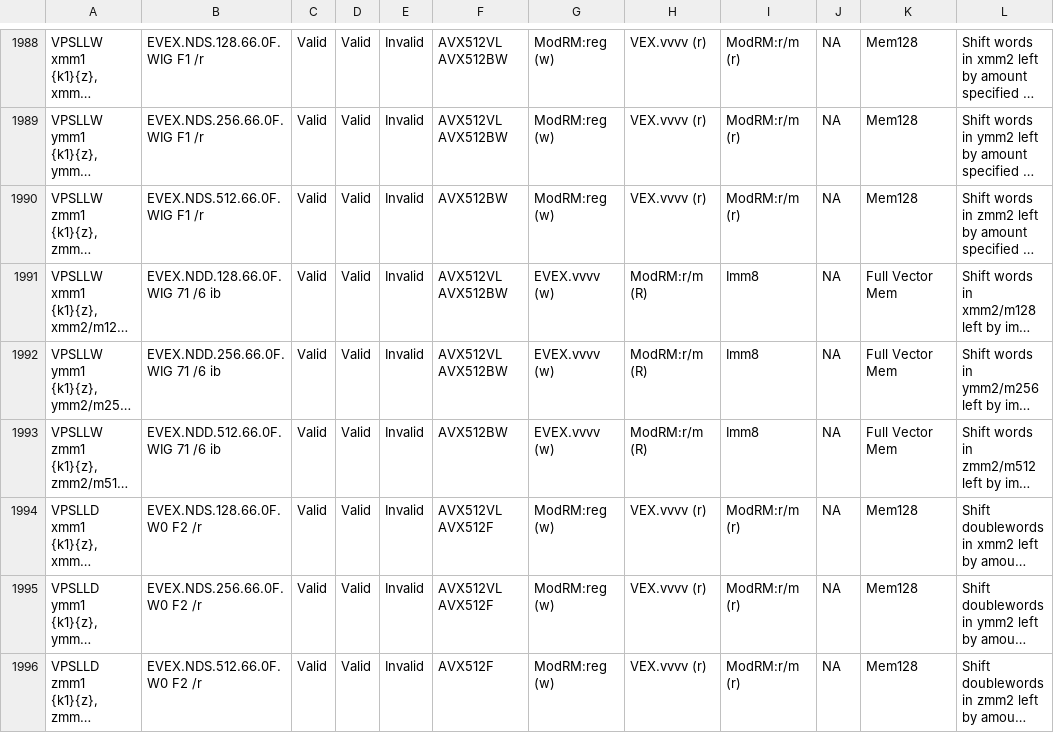
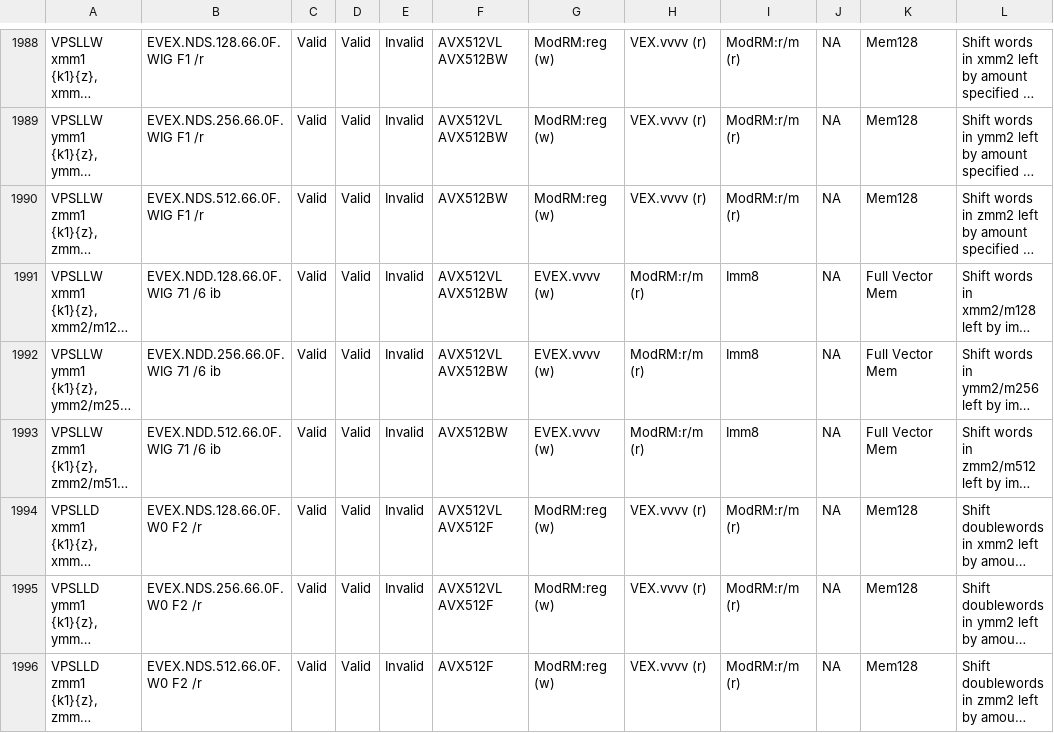
Before and after one commit to Lan-t/x86-csv, a CSV file: x86.csv, drawn as a sheet; only a part is shown, gaps mark what is left out; long unchanged cells end in …; the diff covers the shown part only; the diff names each change by its address in the sheet, - before the commit and + after, or states it on an @@ line.

```diff
--- a/x86.csv
+++ b/x86.csv
-H1991:H1993: ModRM:r/m (R)
+H1991:H1993: ModRM:r/m (r)
```
Also changed, not shown: 51 edited cells elsewhere in this file.
